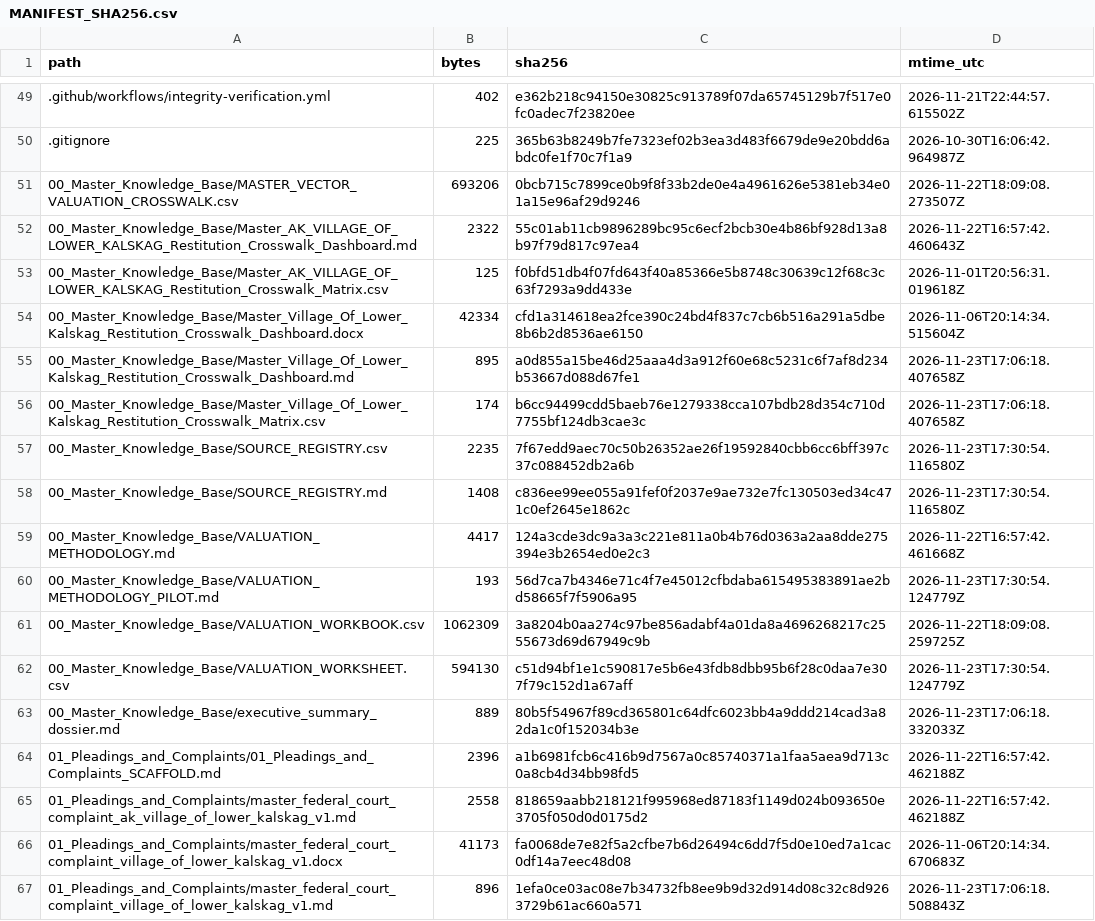
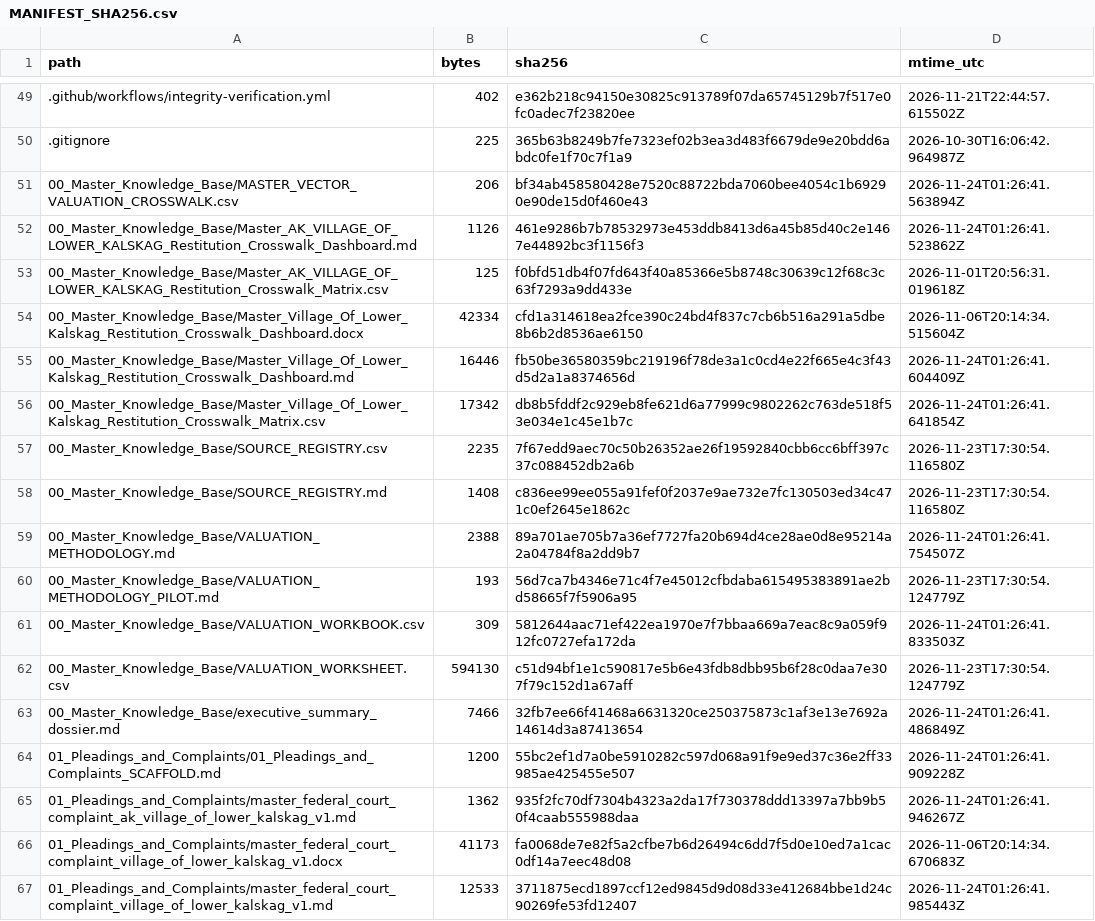
Before and after one commit to GlobalRestitutionAlliance/turtle-island-us-ak-village-of-lower-kalskag-master-litigation, a CSV file: 99_Archives_and_Manifests/MANIFEST_SHA256.csv, drawn as a sheet; only a part is shown, gaps mark what is left out; the diff covers the shown part only.

```diff
--- a/99_Archives_and_Manifests/MANIFEST_SHA256.csv
+++ b/99_Archives_and_Manifests/MANIFEST_SHA256.csv
@@ -50,18 +50,18 @@ path,bytes,sha256,mtime_utc
 .gitignore,225,365b63b8249b7fe7323ef02b3ea3d483f6679de9e20bdd6abdc0fe1f70c7f1a9,2026-10-30T16:06:42.964987Z
-00_Master_Knowledge_Base/MASTER_VECTOR_VALUATION_CROSSWALK.csv,693206,0bcb715c7899ce0b9f8f33b2de0e4a4961626e5381eb34e01a15e96af29d9246,2026-11-22T18:09:08.273507Z
-00_Master_Knowledge_Base/Master_AK_VILLAGE_OF_LOWER_KALSKAG_Restitution_Crosswalk_Dashboard.md,2322,55c01ab11cb9896289bc95c6ecf2bcb30e4b86bf928d13a8b97f79d817c97ea4,2026-11-22T16:57:42.460643Z
+00_Master_Knowledge_Base/MASTER_VECTOR_VALUATION_CROSSWALK.csv,206,bf34ab458580428e7520c88722bda7060bee4054c1b69290e90de15d0f460e43,2026-11-24T01:26:41.563894Z
+00_Master_Knowledge_Base/Master_AK_VILLAGE_OF_LOWER_KALSKAG_Restitution_Crosswalk_Dashboard.md,1126,461e9286b7b78532973e453ddb8413d6a45b85d40c2e1467e44892bc3f1156f3,2026-11-24T01:26:41.523862Z
 00_Master_Knowledge_Base/Master_AK_VILLAGE_OF_LOWER_KALSKAG_Restitution_Crosswalk_Matrix.csv,125,f0bfd51db4f07fd643f40a85366e5b8748c30639c12f68c3c63f7293a9dd433e,2026-11-01T20:56:31.019618Z
 00_Master_Knowledge_Base/Master_Village_Of_Lower_Kalskag_Restitution_Crosswalk_Dashboard.docx,42334,cfd1a314618ea2fce390c24bd4f837c7cb6b516a291a5dbe8b6b2d8536ae6150,2026-11-06T20:14:34.515604Z
-00_Master_Knowledge_Base/Master_Village_Of_Lower_Kalskag_Restitution_Crosswalk_Dashboard.md,895,a0d855a15be46d25aaa4d3a912f60e68c5231c6f7af8d234b53667d088d67fe1,2026-11-23T17:06:18.407658Z
-00_Master_Knowledge_Base/Master_Village_Of_Lower_Kalskag_Restitution_Crosswalk_Matrix.csv,174,b6cc94499cdd5baeb76e1279338cca107bdb28d354c710d7755bf124db3cae3c,2026-11-23T17:06:18.407658Z
+00_Master_Knowledge_Base/Master_Village_Of_Lower_Kalskag_Restitution_Crosswalk_Dashboard.md,16446,fb50be36580359bc219196f78de3a1c0cd4e22f665e4c3f43d5d2a1a8374656d,2026-11-24T01:26:41.604409Z
+00_Master_Knowledge_Base/Master_Village_Of_Lower_Kalskag_Restitution_Crosswalk_Matrix.csv,17342,db8b5fddf2c929eb8fe621d6a77999c9802262c763de518f53e034e1c45e1b7c,2026-11-24T01:26:41.641854Z
 00_Master_Knowledge_Base/SOURCE_REGISTRY.csv,2235,7f67edd9aec70c50b26352ae26f19592840cbb6cc6bff397c37c088452db2a6b,2026-11-23T17:30:54.116580Z
 00_Master_Knowledge_Base/SOURCE_REGISTRY.md,1408,c836ee99ee055a91fef0f2037e9ae732e7fc130503ed34c471c0ef2645e1862c,2026-11-23T17:30:54.116580Z
-00_Master_Knowledge_Base/VALUATION_METHODOLOGY.md,4417,124a3cde3dc9a3a3c221e811a0b4b76d0363a2aa8dde275394e3b2654ed0e2c3,2026-11-22T16:57:42.461668Z
+00_Master_Knowledge_Base/VALUATION_METHODOLOGY.md,2388,89a701ae705b7a36ef7727fa20b694d4ce28ae0d8e95214a2a04784f8a2dd9b7,2026-11-24T01:26:41.754507Z
 00_Master_Knowledge_Base/VALUATION_METHODOLOGY_PILOT.md,193,56d7ca7b4346e71c4f7e45012cfbdaba615495383891ae2bd58665f7f5906a95,2026-11-23T17:30:54.124779Z
-00_Master_Knowledge_Base/VALUATION_WORKBOOK.csv,1062309,3a8204b0aa274c97be856adabf4a01da8a4696268217c2555673d69d67949c9b,2026-11-22T18:09:08.259725Z
+00_Master_Knowledge_Base/VALUATION_WORKBOOK.csv,309,5812644aac71ef422ea1970e7f7bbaa669a7eac8c9a059f912fc0727efa172da,2026-11-24T01:26:41.833503Z
 00_Master_Knowledge_Base/VALUATION_WORKSHEET.csv,594130,c51d94bf1e1c590817e5b6e43fdb8dbb95b6f28c0daa7e307f79c152d1a67aff,2026-11-23T17:30:54.124779Z
-00_Master_Knowledge_Base/executive_summary_dossier.md,889,80b5f54967f89cd365801c64dfc6023bb4a9ddd214cad3a82da1c0f152034b3e,2026-11-23T17:06:18.332033Z
-01_Pleadings_and_Complaints/01_Pleadings_and_Complaints_SCAFFOLD.md,2396,a1b6981fcb6c416b9d7567a0c85740371a1faa5aea9d713c0a8cb4d34bb98fd5,2026-11-22T16:57:42.462188Z
-01_Pleadings_and_Complaints/master_federal_court_complaint_ak_village_of_lower_kalskag_v1.md,2558,818659aabb218121f995968ed87183f1149d024b093650e3705f050d0d0175d2,2026-11-22T16:57:42.462188Z
+00_Master_Knowledge_Base/executive_summary_dossier.md,7466,32fb7ee66f41468a6631320ce250375873c1af3e13e7692a14614d3a87413654,2026-11-24T01:26:41.486849Z
+01_Pleadings_and_Complaints/01_Pleadings_and_Complaints_SCAFFOLD.md,1200,55bc2ef1d7a0be5910282c597d068a91f9e9ed37c36e2ff33985ae425455e507,2026-11-24T01:26:41.909228Z
+01_Pleadings_and_Complaints/master_federal_court_complaint_ak_village_of_lower_kalskag_v1.md,1362,935f2fc70df7304b4323a2da17f730378ddd13397a7bb9b50f4caab555988daa,2026-11-24T01:26:41.946267Z
 01_Pleadings_and_Complaints/master_federal_court_complaint_village_of_lower_kalskag_v1.docx,41173,fa0068de7e82f5a2cfbe7b6d26494c6dd7f5d0e10ed7a1cac0df14a7eec48d08,2026-11-06T20:14:34.670683Z
-01_Pleadings_and_Complaints/master_federal_court_complaint_village_of_lower_kalskag_v1.md,896,1efa0ce03ac08e7b34732fb8ee9b9d32d914d08c32c8d9263729b61ac660a571,2026-11-23T17:06:18.508843Z
+01_Pleadings_and_Complaints/master_federal_court_complaint_village_of_lower_kalskag_v1.md,12533,3711875ecd1897ccf12ed9845d9d08d33e412684bbe1d24c90269fe53fd12407,2026-11-24T01:26:41.985443Z
```
Also changed, not shown: 80 edited cells elsewhere in this file, 37 other files.
